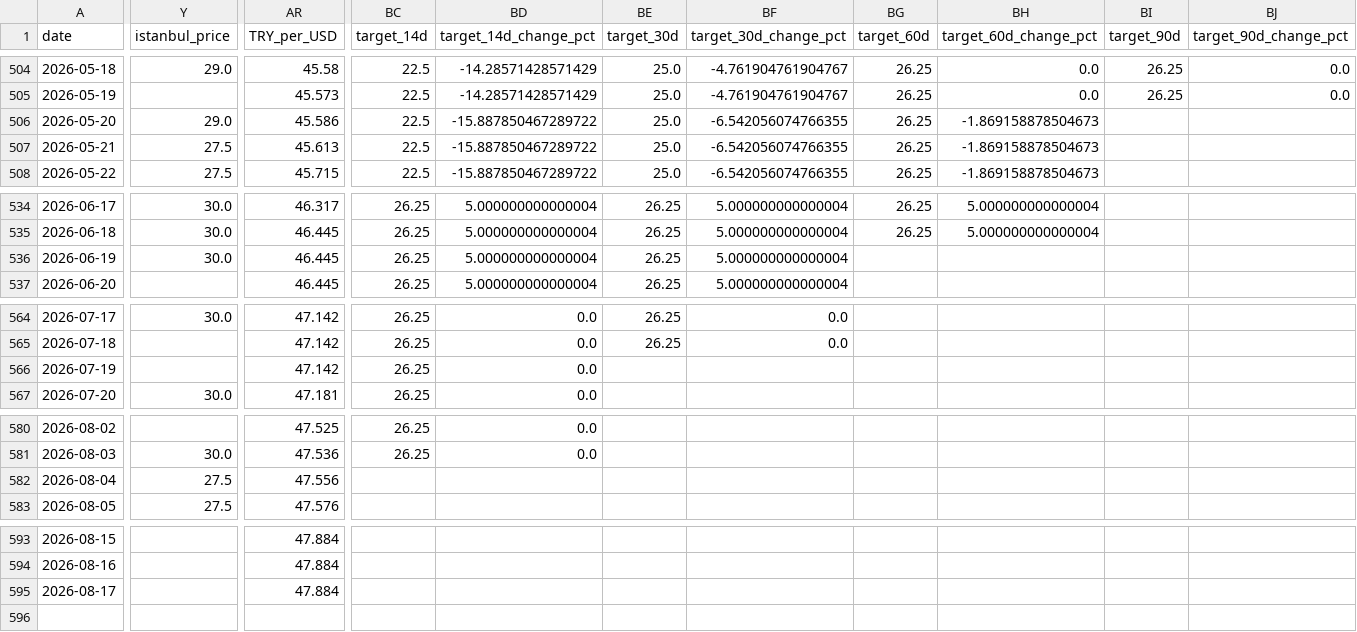
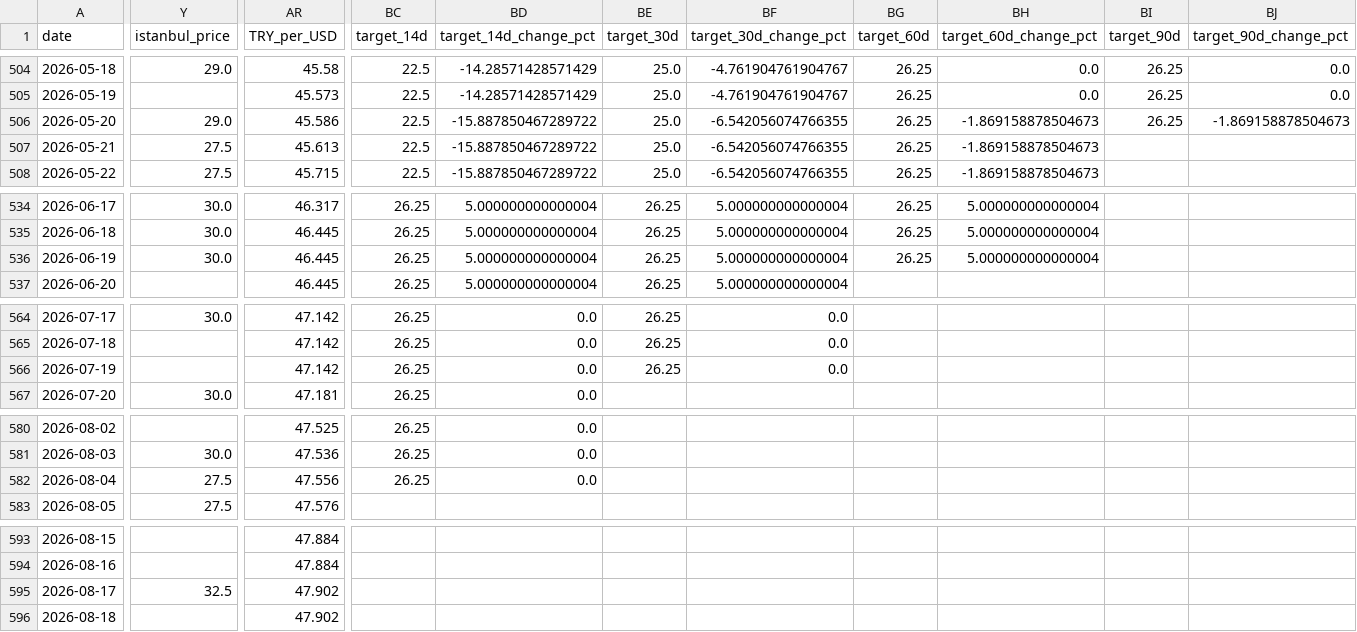
Before and after one commit to susarlar/orangepricecalculatorquantic, a CSV file: data/processed/farmer_features.csv, drawn as a sheet; only a part is shown, gaps mark what is left out; rows hold the shown columns only; the diff covers the shown part only; the diff names each change by its address in the sheet, - before the commit and + after, or states it on an @@ line.

```diff
--- a/data/processed/farmer_features.csv
+++ b/data/processed/farmer_features.csv
-BI506 (target_90d): (empty)
+BI506 (target_90d): 26.25
-BJ506 (target_90d_change_pct): (empty)
+BJ506 (target_90d_change_pct): -1.869158878504673
-BG536 (target_60d): (empty)
+BG536 (target_60d): 26.25
-BH536 (target_60d_change_pct): (empty)
+BH536 (target_60d_change_pct): 5.000000000000004
-BE566 (target_30d): (empty)
+BE566 (target_30d): 26.25
-BF566 (target_30d_change_pct): (empty)
+BF566 (target_30d_change_pct): 0.0
-BC582 (target_14d): (empty)
+BC582 (target_14d): 26.25
-BD582 (target_14d_change_pct): (empty)
+BD582 (target_14d_change_pct): 0.0
-Y595 (istanbul_price): (empty)
+Y595 (istanbul_price): 32.5
-AR595 (TRY_per_USD): 47.884
+AR595 (TRY_per_USD): 47.902
+row 596: 2026-08-18 |  | 47.902
```
Also changed, not shown: 4 edited cells elsewhere in this file, data/processed/refresh_log.csv, data/raw/demand_features.csv, 14 other files.
